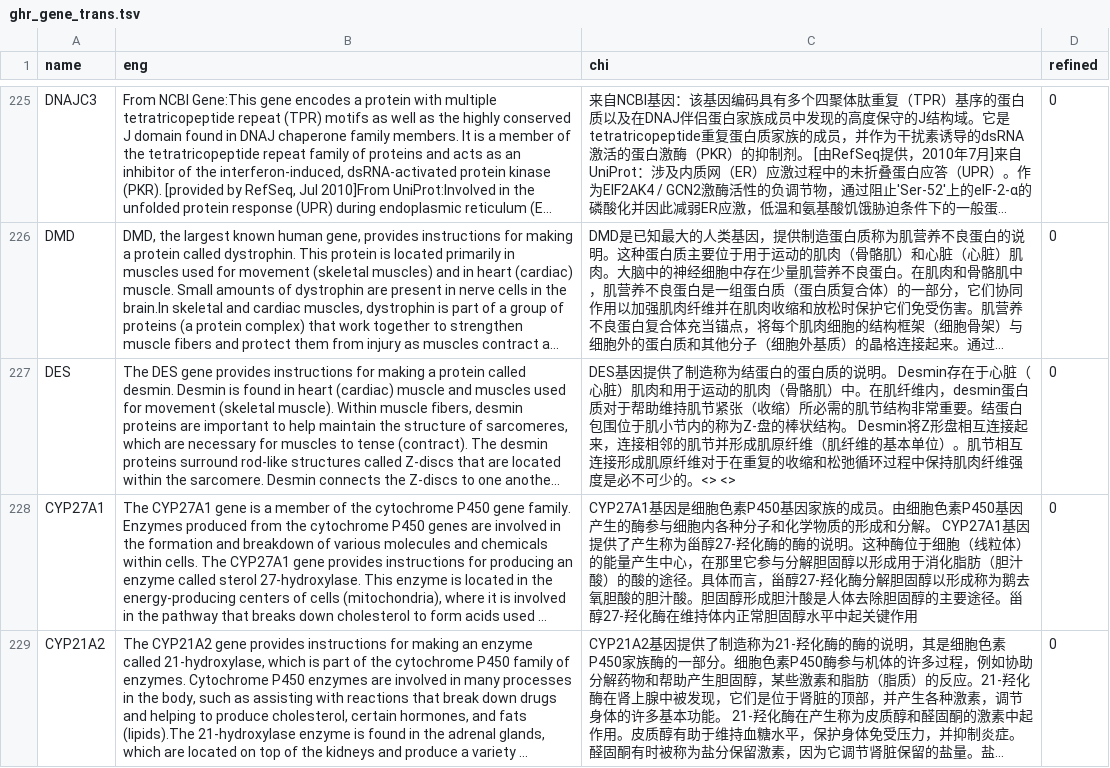
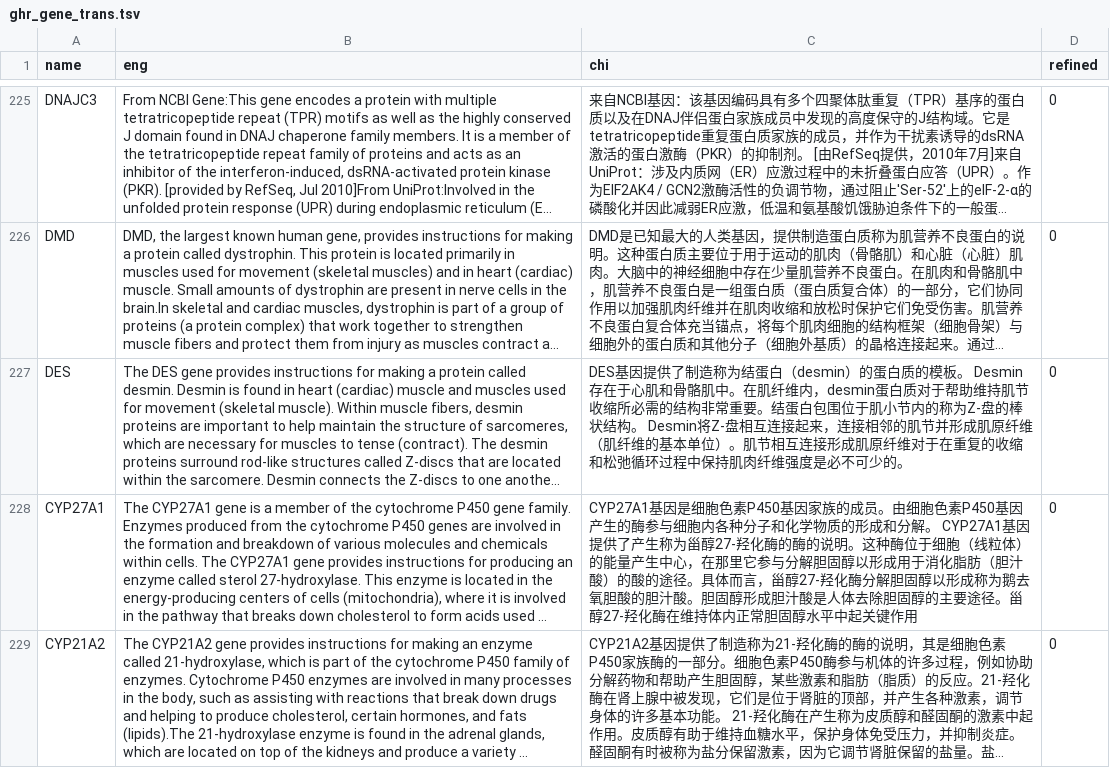
Before and after one commit to verygooder/gene_trans, a TSV file: ghr_gene_trans.tsv, drawn as a sheet; only a part is shown, gaps mark what is left out; long unchanged cells end in …; the diff names each change by its address in the sheet, - before the commit and + after, or states it on an @@ line.

Commit message:
refine DES

```diff
--- a/ghr_gene_trans.tsv
+++ b/ghr_gene_trans.tsv
-C227 (chi): …为结蛋白的蛋白质的说明。 Desmin存在于心脏（心脏）肌肉和用于运动的肌肉（骨骼肌）中。在肌纤维内，desmin蛋白质对于帮助维持肌节紧张（收缩）所必需的肌节结构非常重要。结蛋白包围位于肌小节内的称为Z-盘的棒状结构。 Desmin将Z形盘相互连接起来，连接相邻的肌节并形成肌原纤维（肌纤维的基本单位）。肌节相互连接形成肌原纤维对于在重复的收缩和松弛循环过程中保持肌肉纤维强度是必不可少的。<> <>
+C227 (chi): …为结蛋白（desmin）的蛋白质的模板。 Desmin存在于心肌和骨骼肌中。在肌纤维内，desmin蛋白质对于帮助维持肌节收缩所必需的结构非常重要。结蛋白包围位于肌小节内的称为Z-盘的棒状结构。 Desmin将Z-盘相互连接起来，连接相邻的肌节并形成肌原纤维（肌纤维的基本单位）。肌节相互连接形成肌原纤维对于在重复的收缩和松弛循环过程中保持肌肉纤维强度是必不可少的。
```
